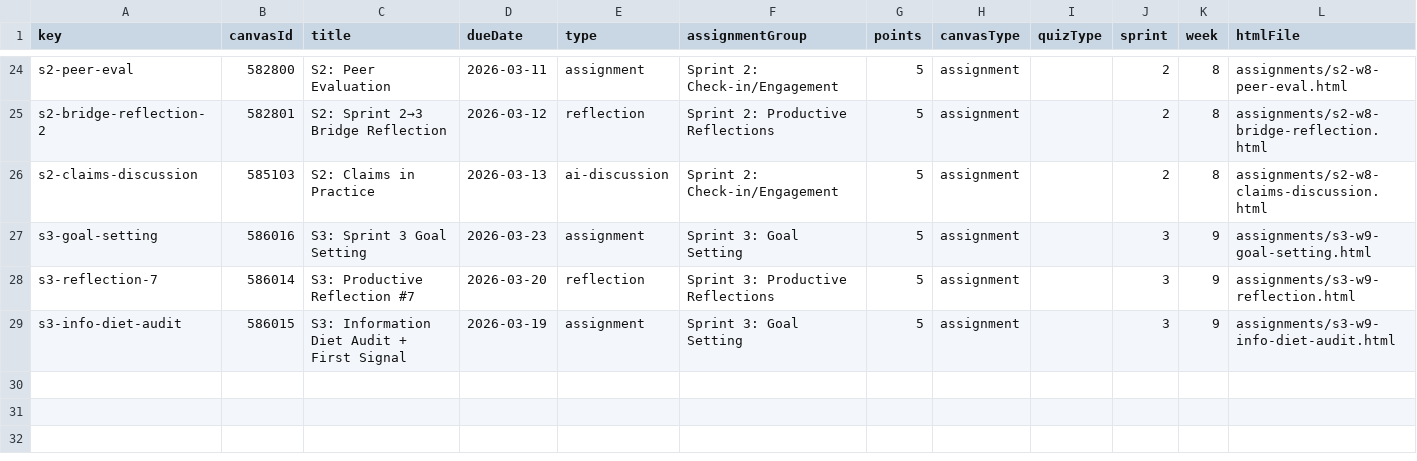
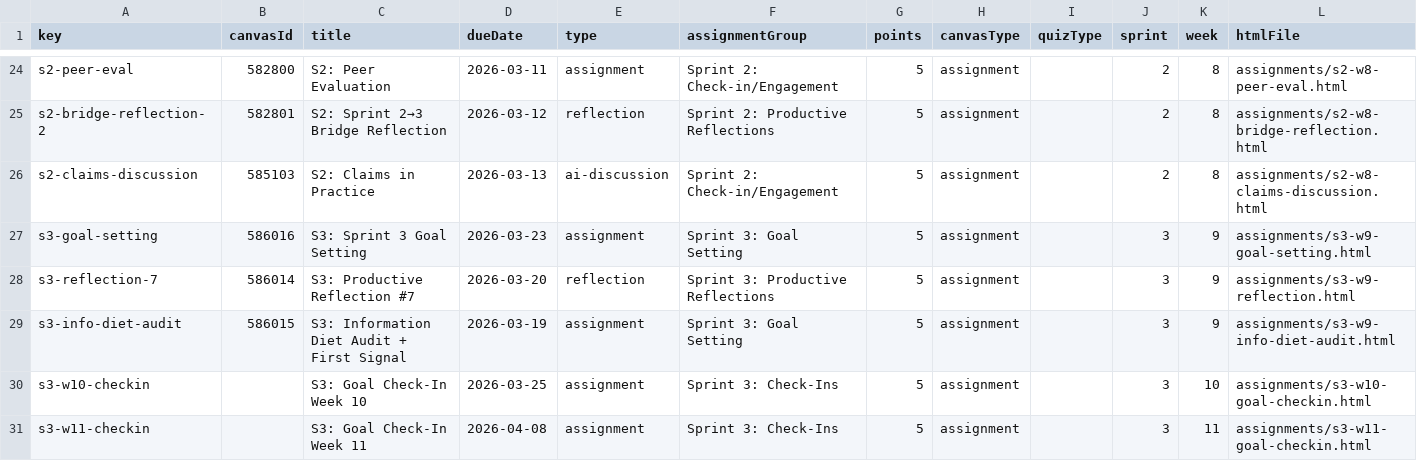
Before and after one commit to profsathya/Common-Curriculum, a CSV file: config/cst349-assignments.csv, drawn as a sheet; only a part is shown, gaps mark what is left out; the diff names each change by its address in the sheet, - before the commit and + after, or states it on an @@ line.

```diff
--- a/config/cst349-assignments.csv
+++ b/config/cst349-assignments.csv
+row 30: s3-w10-checkin |  | S3: Goal Check-In Week 10 | 2026-03-25 | assignment | Sprint 3: Check-Ins | 5 | assignment |  | 3 | 10 | assignments/s3-w10-goal-checkin.html
+row 31: s3-w11-checkin |  | S3: Goal Check-In Week 11 | 2026-04-08 | assignment | Sprint 3: Check-Ins | 5 | assignment |  | 3 | 11 | assignments/s3-w11-goal-checkin.html
```
Also changed, not shown: 3 other files.
